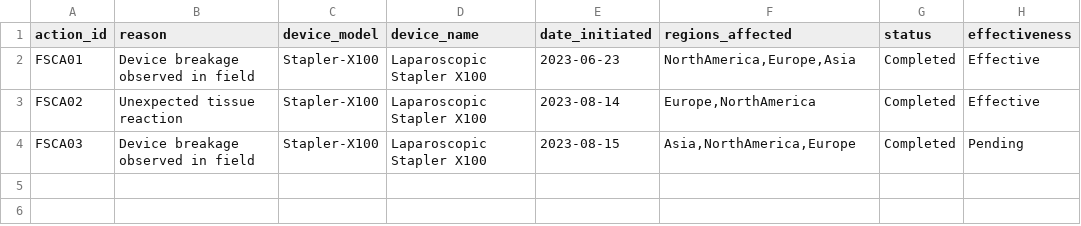
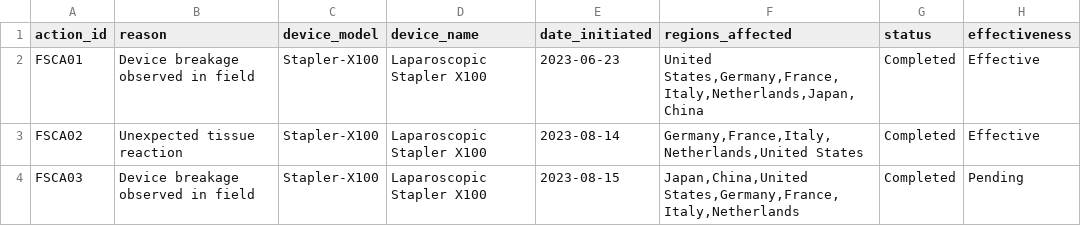
Before and after one commit to Smarticus81/bestpsurgenerator, a CSV file: psur-generator/data/input/fsca (1).csv, drawn as a sheet.

```diff
--- a/psur-generator/data/input/fsca (1).csv
+++ b/psur-generator/data/input/fsca (1).csv
@@ -1,4 +1,4 @@
 action_id,reason,device_model,device_name,date_initiated,regions_affected,status,effectiveness
-FSCA01,Device breakage observed in field,Stapler-X100,Laparoscopic Stapler X100,2023-06-23,"NorthAmerica,Europe,Asia",Completed,Effective
-FSCA02,Unexpected tissue reaction,Stapler-X100,Laparoscopic Stapler X100,2023-08-14,"Europe,NorthAmerica",Completed,Effective
-FSCA03,Device breakage observed in field,Stapler-X100,Laparoscopic Stapler X100,2023-08-15,"Asia,NorthAmerica,Europe",Completed,Pending
+FSCA01,Device breakage observed in field,Stapler-X100,Laparoscopic Stapler X100,2023-06-23,"United States,Germany,France,Italy,Netherlands,Japan,China",Completed,Effective
+FSCA02,Unexpected tissue reaction,Stapler-X100,Laparoscopic Stapler X100,2023-08-14,"Germany,France,Italy,Netherlands,United States",Completed,Effective
+FSCA03,Device breakage observed in field,Stapler-X100,Laparoscopic Stapler X100,2023-08-15,"Japan,China,United States,Germany,France,Italy,Netherlands",Completed,Pending
```
Also changed, not shown: psur-generator/data/input/complaints (1).csv, psur-generator/data/input/sales (2).csv, 4 other files.
